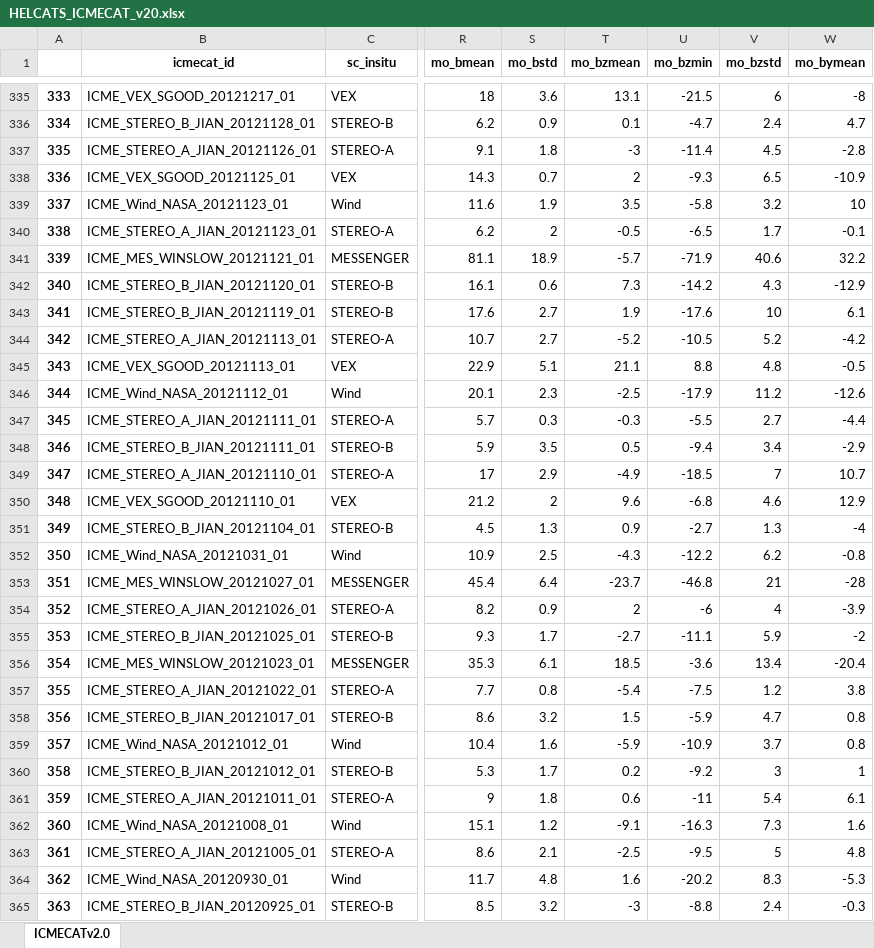
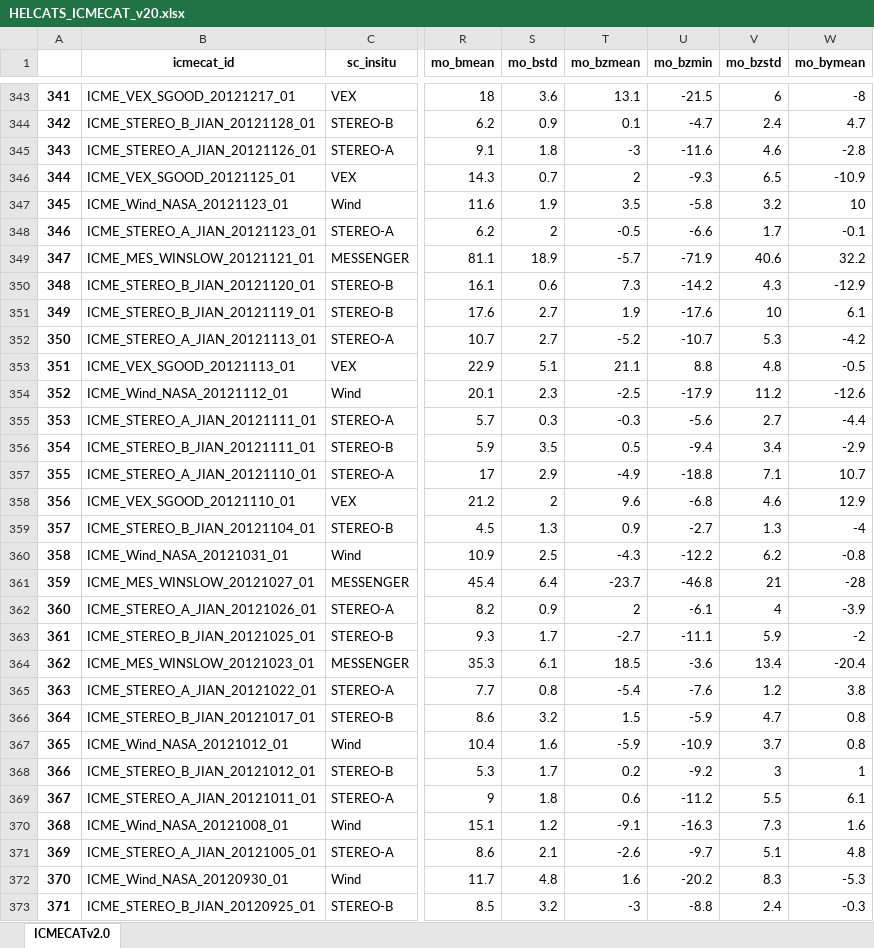
Before and after one commit to cmoestl/heliocats, an Excel workbook: icmecat/HELCATS_ICMECAT_v20.xlsx, sheet ICMECATv2.0, drawn as a sheet; only a part is shown, gaps mark what is left out; values as stored, in another font and other column widths than the file's, no borders; addresses are those after the commit; the diff covers the shown part only; the diff names each change by its address in the sheet, - before the commit and + after, or states it on an @@ line.

Commit message:
ICMECAT update

```diff
--- a/icmecat/HELCATS_ICMECAT_v20.xlsx (sheet ICMECATv2.0)
+++ b/icmecat/HELCATS_ICMECAT_v20.xlsx (sheet ICMECATv2.0)
@@ column A renumbered from row 4 down @@
-U345 (mo_bzmin): -11.4
+U345 (mo_bzmin): -11.6
-V345 (mo_bzstd): 4.5
+V345 (mo_bzstd): 4.6
-U348 (mo_bzmin): -6.5
+U348 (mo_bzmin): -6.6
-U352 (mo_bzmin): -10.5
+U352 (mo_bzmin): -10.7
-V352 (mo_bzstd): 5.2
+V352 (mo_bzstd): 5.3
-U355 (mo_bzmin): -5.5
+U355 (mo_bzmin): -5.6
-U357 (mo_bzmin): -18.5
+U357 (mo_bzmin): -18.8
-V357 (mo_bzstd): 7
+V357 (mo_bzstd): 7.1
-U362 (mo_bzmin): -6
+U362 (mo_bzmin): -6.1
-U365 (mo_bzmin): -7.5
+U365 (mo_bzmin): -7.6
-U369 (mo_bzmin): -11
+U369 (mo_bzmin): -11.2
-V369 (mo_bzstd): 5.4
+V369 (mo_bzstd): 5.5
-T371 (mo_bzmean): -2.5
+T371 (mo_bzmean): -2.6
-U371 (mo_bzmin): -9.5
+U371 (mo_bzmin): -9.7
-V371 (mo_bzstd): 5
+V371 (mo_bzstd): 5.1
```
Also changed, not shown: 8 added rows and 383 edited cells elsewhere in this sheet, icmecat/HELCATS_ICMECAT_v20_master.xlsx, 23 other files.
